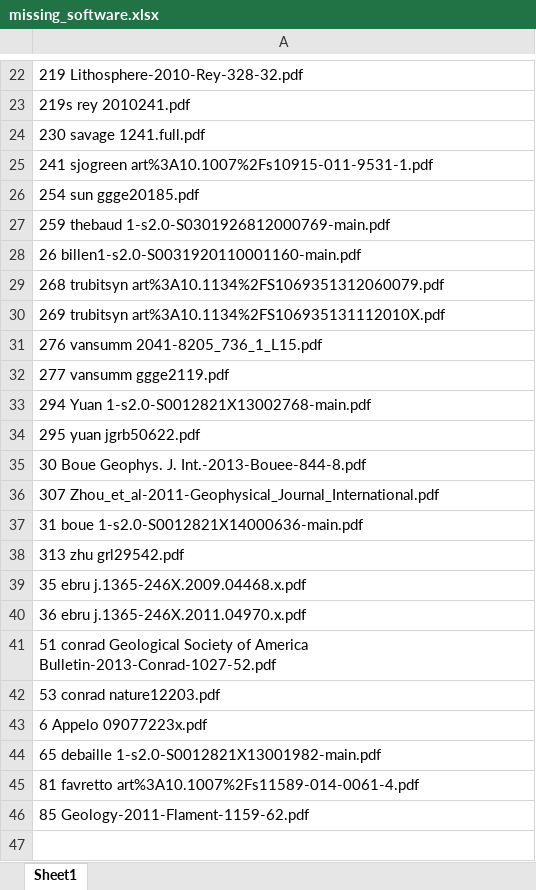
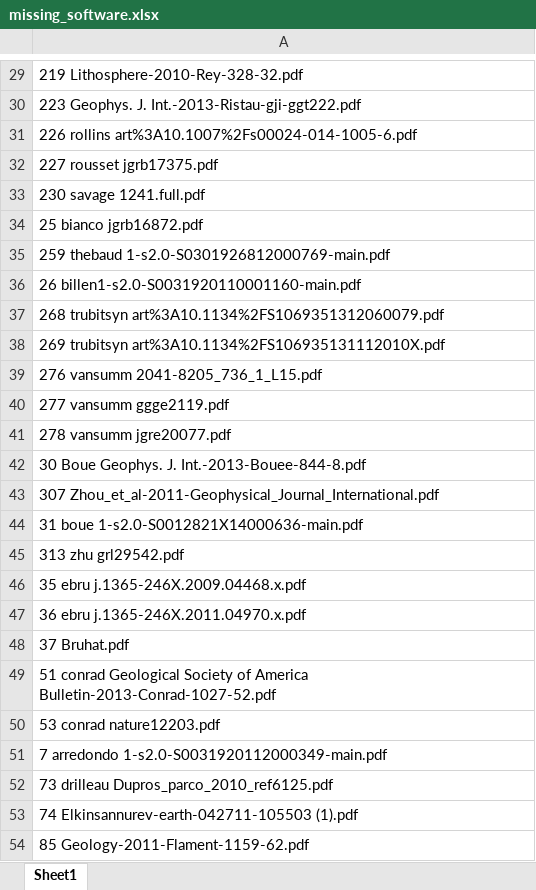
Before and after one commit to richpauloo/cig_nlp, an Excel workbook: results/missing_software.xlsx, sheet Sheet1, drawn as a sheet; only a part is shown, gaps mark what is left out; values as stored, in another font and other column widths than the file's, no borders; removed rows and columns are numbered as before the commit, all else as after; the diff covers the shown part only; the diff names each change by its address in the sheet, - before the commit and + after, or states it on an @@ line.

```diff
--- a/results/missing_software.xlsx (sheet Sheet1)
+++ b/results/missing_software.xlsx (sheet Sheet1)
-A30: 219s rey 2010241.pdf
+A30: 223 Geophys. J. Int.-2013-Ristau-gji-ggt222.pdf
+row 31: 226 rollins art%3A10.1007%2Fs00024-014-1005-6.pdf
+row 32: 227 rousset jgrb17375.pdf
-A34: 241 sjogreen art%3A10.1007%2Fs10915-011-9531-1.pdf
+A34: 25 bianco jgrb16872.pdf
-row 26: 254 sun ggge20185.pdf
-A41: 294 Yuan 1-s2.0-S0012821X13002768-main.pdf
+A41: 278 vansumm jgre20077.pdf
-row 34: 295 yuan jgrb50622.pdf
+row 48: 37 Bruhat.pdf
-A51: 6 Appelo 09077223x.pdf
+A51: 7 arredondo 1-s2.0-S0031920112000349-main.pdf
-A52: 65 debaille 1-s2.0-S0012821X13001982-main.pdf
+A52: 73 drilleau Dupros_parco_2010_ref6125.pdf
-A53: 81 favretto art%3A10.1007%2Fs11589-014-0061-4.pdf
+A53: 74 Elkinsannurev-earth-042711-105503 (1).pdf
```
Also changed, not shown: 11 added rows, 4 removed rows and 1 edited cell elsewhere in this sheet, results/co_mention_summary.xlsx, results/mention_windows.xlsx, 5 other files.
